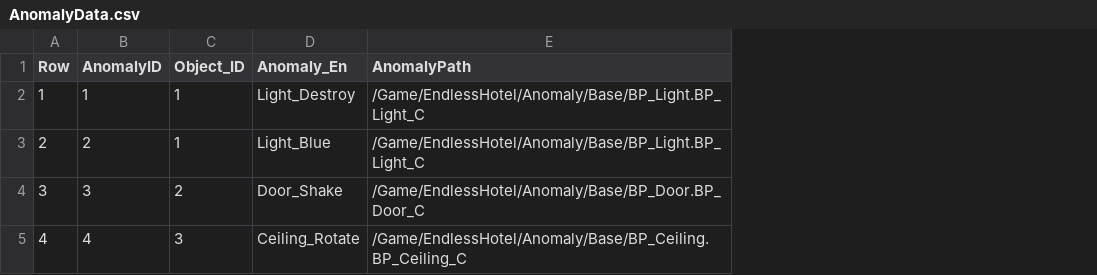
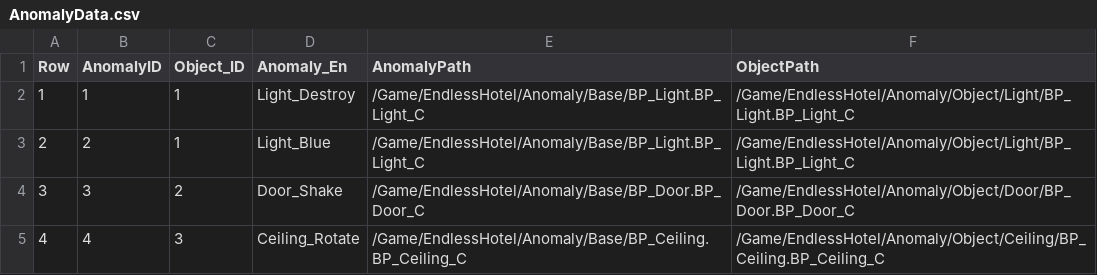
Before and after one commit to pknu-wap/Endless-Hotel, a CSV file: Source/Endless_Hotel/Data/Anomaly/AnomalyData.csv, drawn as a sheet; the diff names each change by its address in the sheet, - before the commit and + after, or states it on an @@ line.

Commit message:
Refactor: 오브젝트 링크 수정
-오브젝트 링크 형식 ObjectID 기반 전체 탐색에서 특정 클래스 탐색 형식으로 수정

```diff
--- a/Source/Endless_Hotel/Data/Anomaly/AnomalyData.csv
+++ b/Source/Endless_Hotel/Data/Anomaly/AnomalyData.csv
+column F (ObjectPath), rows 2-5: /Game/EndlessHotel/Anomaly/Object/Light/BP_Light.BP_Light_C | /Game/EndlessHotel/Anomaly/Object/Light/BP_Light.BP_Light_C | /Game/EndlessHotel/Anomaly/Object/Door/BP_Door.BP_Door_C | /Game/EndlessHotel/Anomaly/Object/Ceiling/BP_Ceiling.BP_Ceiling_C
```
Also changed, not shown: 6 other files.
